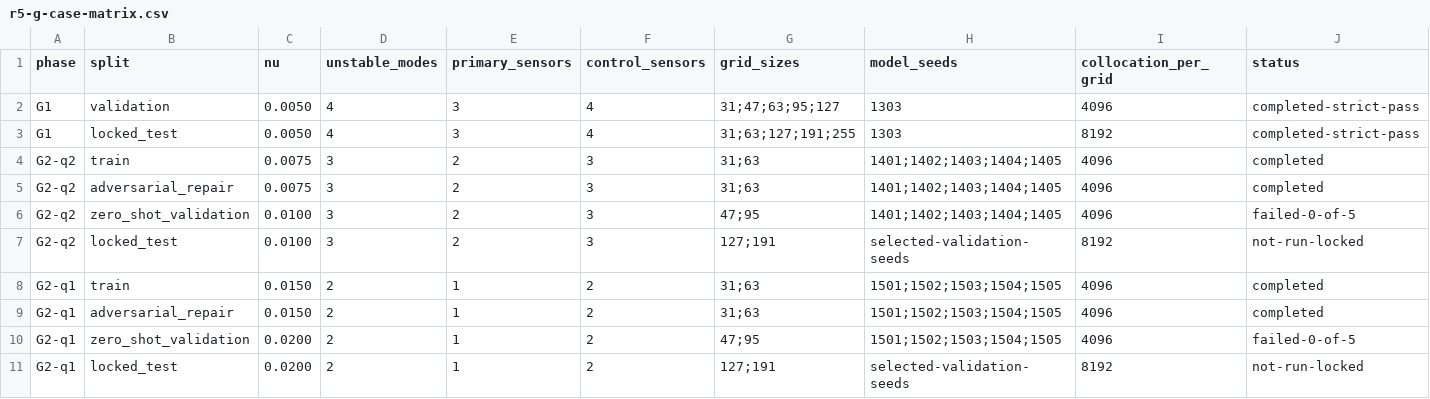
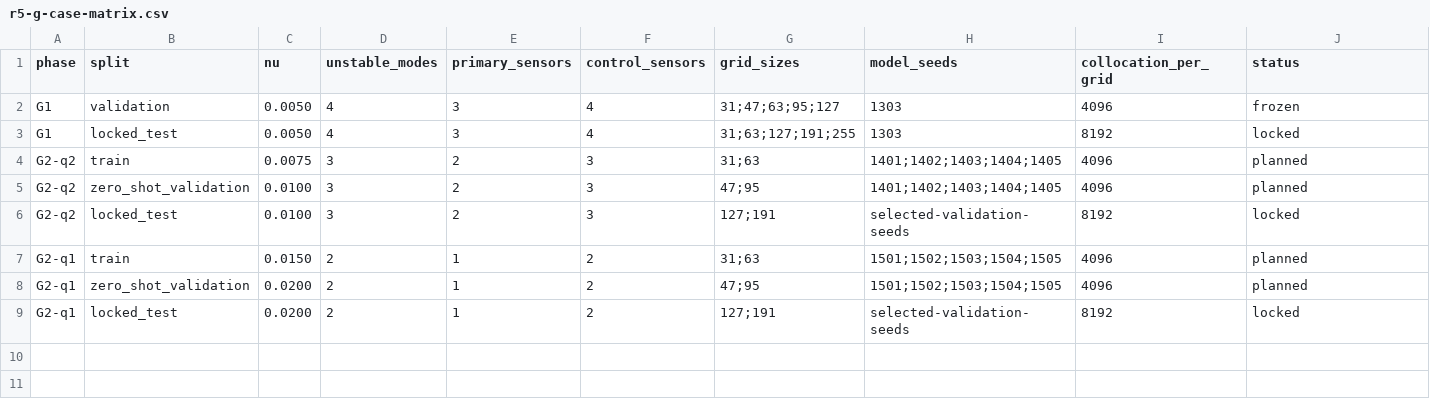
Before and after one commit to kazusa000/allen-cahn-certified-observer, a CSV file: design/r5-g-case-matrix.csv, drawn as a sheet.

Commit message:
Revert "report: record adaptive sensor transfer failure"
This reverts commit a9abe2efc379192ff4c141165943428a3813401b.

```diff
--- a/design/r5-g-case-matrix.csv
+++ b/design/r5-g-case-matrix.csv
@@ -1,11 +1,9 @@
 phase,split,nu,unstable_modes,primary_sensors,control_sensors,grid_sizes,model_seeds,collocation_per_grid,status
-G1,validation,0.0050,4,3,4,"31;47;63;95;127",1303,4096,completed-strict-pass
-G1,locked_test,0.0050,4,3,4,"31;63;127;191;255",1303,8192,completed-strict-pass
-G2-q2,train,0.0075,3,2,3,"31;63","1401;1402;1403;1404;1405",4096,completed
-G2-q2,adversarial_repair,0.0075,3,2,3,"31;63","1401;1402;1403;1404;1405",4096,completed
-G2-q2,zero_shot_validation,0.0100,3,2,3,"47;95","1401;1402;1403;1404;1405",4096,failed-0-of-5
-G2-q2,locked_test,0.0100,3,2,3,"127;191","selected-validation-seeds",8192,not-run-locked
-G2-q1,train,0.0150,2,1,2,"31;63","1501;1502;1503;1504;1505",4096,completed
-G2-q1,adversarial_repair,0.0150,2,1,2,"31;63","1501;1502;1503;1504;1505",4096,completed
-G2-q1,zero_shot_validation,0.0200,2,1,2,"47;95","1501;1502;1503;1504;1505",4096,failed-0-of-5
-G2-q1,locked_test,0.0200,2,1,2,"127;191","selected-validation-seeds",8192,not-run-locked
+G1,validation,0.0050,4,3,4,"31;47;63;95;127",1303,4096,frozen
+G1,locked_test,0.0050,4,3,4,"31;63;127;191;255",1303,8192,locked
+G2-q2,train,0.0075,3,2,3,"31;63","1401;1402;1403;1404;1405",4096,planned
+G2-q2,zero_shot_validation,0.0100,3,2,3,"47;95","1401;1402;1403;1404;1405",4096,planned
+G2-q2,locked_test,0.0100,3,2,3,"127;191","selected-validation-seeds",8192,locked
+G2-q1,train,0.0150,2,1,2,"31;63","1501;1502;1503;1504;1505",4096,planned
+G2-q1,zero_shot_validation,0.0200,2,1,2,"47;95","1501;1502;1503;1504;1505",4096,planned
+G2-q1,locked_test,0.0200,2,1,2,"127;191","selected-validation-seeds",8192,locked
```
Also changed, not shown: 4 other files.
